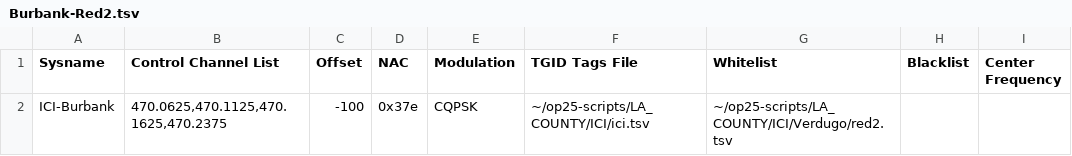
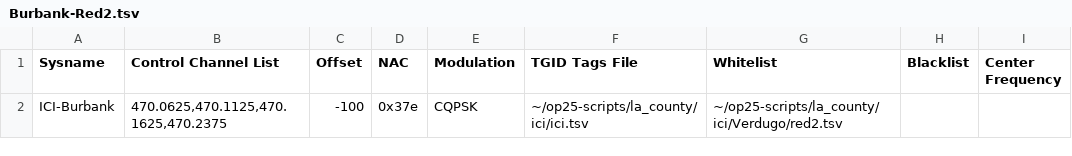
Before and after one commit to mholt-io/op25-scripts, a TSV file: LA_COUNTY/ICI/Verdugo/Burbank/Burbank-Red2.tsv, drawn as a sheet.

```diff
--- a/LA_COUNTY/ICI/Verdugo/Burbank/Burbank-Red2.tsv
+++ b/LA_COUNTY/ICI/Verdugo/Burbank/Burbank-Red2.tsv
@@ -1,2 +1,2 @@
 Sysname	Control Channel List	Offset	NAC	Modulation	TGID Tags File	Whitelist	Blacklist	Center Frequency
-ICI-Burbank	470.0625,470.1125,470.1625,470.2375	-100	0x37e	CQPSK	~/op25-scripts/LA_COUNTY/ICI/ici.tsv	~/op25-scripts/LA_COUNTY/ICI/Verdugo/red2.tsv		
+ICI-Burbank	470.0625,470.1125,470.1625,470.2375	-100	0x37e	CQPSK	~/op25-scripts/la_county/ici/ici.tsv	~/op25-scripts/la_county/ici/Verdugo/red2.tsv		
```
Also changed, not shown: LA_COUNTY/ICI/Verdugo/Burbank/Burbank-All.tsv, LA_COUNTY/ICI/Verdugo/Burbank/Burbank-Red1.tsv, 18 other files.
